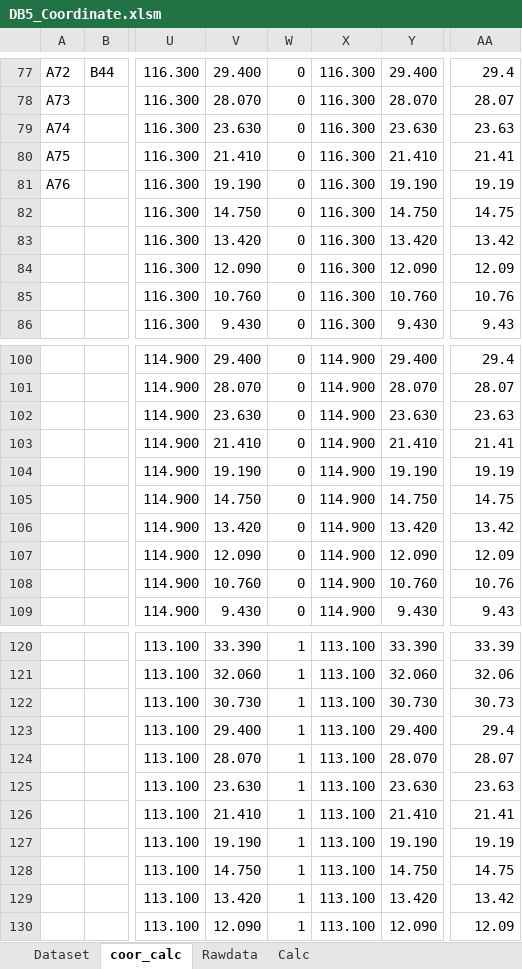
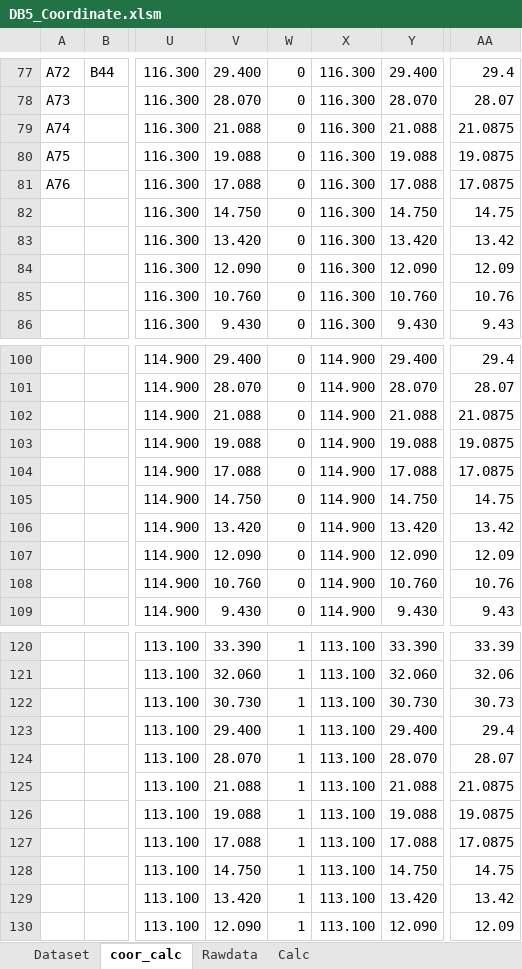
Before and after one commit to paroonk/django-wms-skk, an Excel workbook: mysite/DB5_Coordinate.xlsm, sheet coor_calc, drawn as a sheet; only a part is shown, gaps mark what is left out; values as stored, in another font and other column widths than the file's, no borders; the diff covers the shown part only; the diff names each change by its address in the sheet, - before the commit and + after, or states it on an @@ line.

```diff
--- a/mysite/DB5_Coordinate.xlsm (sheet coor_calc)
+++ b/mysite/DB5_Coordinate.xlsm (sheet coor_calc)
-V79: 23.630
+V79: 21.088
-Y79: 23.630
+Y79: 21.088
-AA79: 23.63
+AA79: 21.0875
-V80: 21.410
+V80: 19.088
-Y80: 21.410
+Y80: 19.088
-AA80: 21.41
+AA80: 19.0875
-V81: 19.190
+V81: 17.088
-Y81: 19.190
+Y81: 17.088
-AA81: 19.19
+AA81: 17.0875
-V102: 23.630
+V102: 21.088
-Y102: 23.630
+Y102: 21.088
-AA102: 23.63
+AA102: 21.0875
-V103: 21.410
+V103: 19.088
-Y103: 21.410
+Y103: 19.088
-AA103: 21.41
+AA103: 19.0875
-V104: 19.190
+V104: 17.088
-Y104: 19.190
+Y104: 17.088
-AA104: 19.19
+AA104: 17.0875
-V125: 23.630
+V125: 21.088
-Y125: 23.630
+Y125: 21.088
-AA125: 23.63
+AA125: 21.0875
-V126: 21.410
+V126: 19.088
-Y126: 21.410
+Y126: 19.088
-AA126: 21.41
+AA126: 19.0875
-V127: 19.190
+V127: 17.088
-Y127: 19.190
+Y127: 17.088
-AA127: 19.19
+AA127: 17.0875
```
Also changed, not shown: 706 edited cells elsewhere in this sheet, sheet Dataset, 24 other files.
